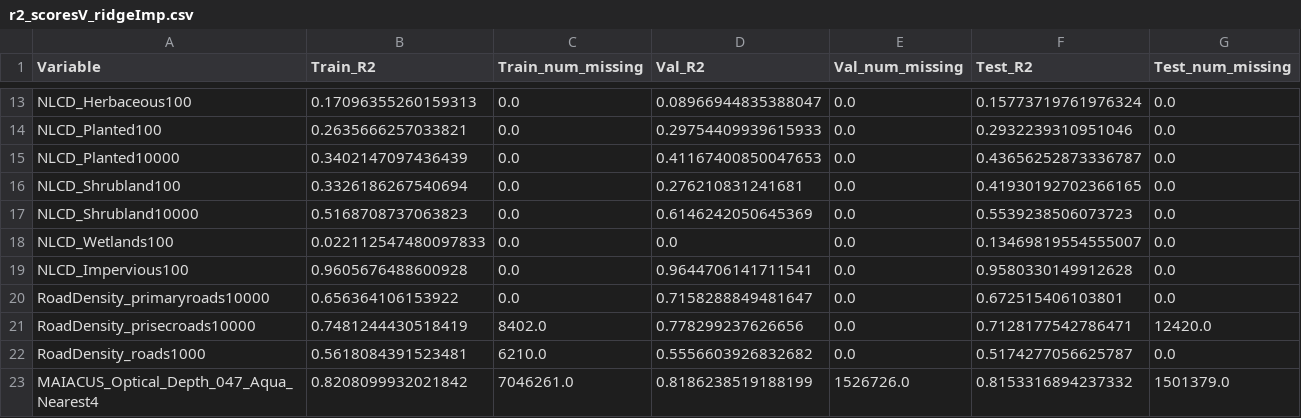
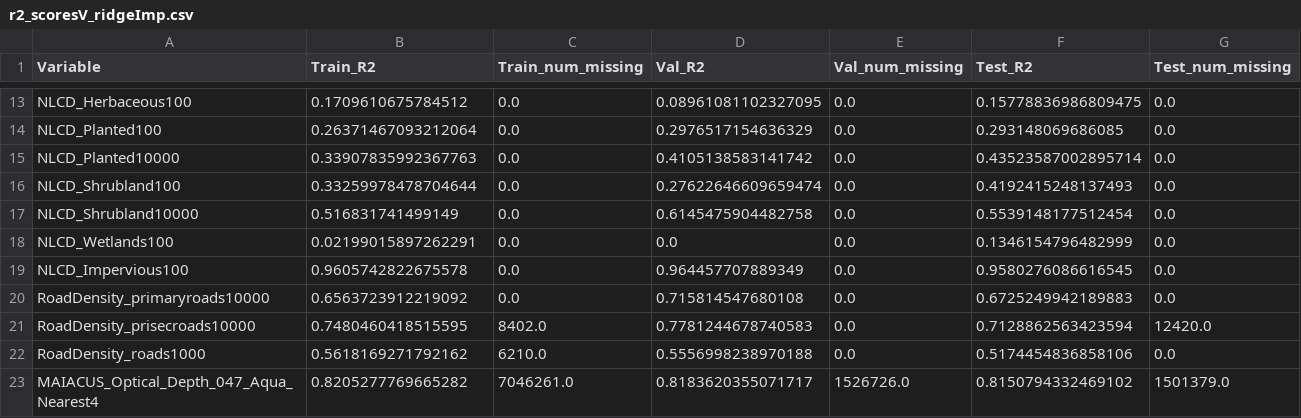
Before and after one commit to chase130101/airpred, a CSV file: data/r2_scoresV_ridgeImp.csv, drawn as a sheet; only a part is shown, gaps mark what is left out; the diff covers the shown part only; the diff names each change by its address in the sheet, - before the commit and + after, or states it on an @@ line.

```diff
--- a/data/r2_scoresV_ridgeImp.csv
+++ b/data/r2_scoresV_ridgeImp.csv
-B13 (Train_R2): 0.17096355260159313
+B13 (Train_R2): 0.1709610675784512
-D13 (Val_R2): 0.08966944835388047
+D13 (Val_R2): 0.08961081102327095
-F13 (Test_R2): 0.15773719761976324
+F13 (Test_R2): 0.15778836986809475
-B14 (Train_R2): 0.2635666257033821
+B14 (Train_R2): 0.26371467093212064
-D14 (Val_R2): 0.29754409939615933
+D14 (Val_R2): 0.2976517154636329
-F14 (Test_R2): 0.2932239310951046
+F14 (Test_R2): 0.293148069686085
-B15 (Train_R2): 0.3402147097436439
+B15 (Train_R2): 0.33907835992367763
-D15 (Val_R2): 0.41167400850047653
+D15 (Val_R2): 0.4105138583141742
-F15 (Test_R2): 0.43656252873336787
+F15 (Test_R2): 0.43523587002895714
-B16 (Train_R2): 0.3326186267540694
+B16 (Train_R2): 0.33259978478704644
-D16 (Val_R2): 0.276210831241681
+D16 (Val_R2): 0.27622646609659474
-F16 (Test_R2): 0.41930192702366165
+F16 (Test_R2): 0.4192415248137493
-B17 (Train_R2): 0.5168708737063823
+B17 (Train_R2): 0.516831741499149
-D17 (Val_R2): 0.6146242050645369
+D17 (Val_R2): 0.6145475904482758
-F17 (Test_R2): 0.5539238506073723
+F17 (Test_R2): 0.5539148177512454
-B18 (Train_R2): 0.022112547480097833
+B18 (Train_R2): 0.02199015897262291
-F18 (Test_R2): 0.13469819554555007
+F18 (Test_R2): 0.1346154796482999
-B19 (Train_R2): 0.9605676488600928
+B19 (Train_R2): 0.9605742822675578
-D19 (Val_R2): 0.9644706141711541
+D19 (Val_R2): 0.964457707889349
-F19 (Test_R2): 0.9580330149912628
+F19 (Test_R2): 0.9580276086616545
-B20 (Train_R2): 0.656364106153922
+B20 (Train_R2): 0.6563723912219092
-D20 (Val_R2): 0.7158288849481647
+D20 (Val_R2): 0.715814547680108
-F20 (Test_R2): 0.672515406103801
+F20 (Test_R2): 0.6725249942189883
-B21 (Train_R2): 0.7481244430518419
+B21 (Train_R2): 0.7480460418515595
-D21 (Val_R2): 0.778299237626656
+D21 (Val_R2): 0.7781244678740583
-F21 (Test_R2): 0.7128177542786471
+F21 (Test_R2): 0.7128862563423594
-B22 (Train_R2): 0.5618084391523481
+B22 (Train_R2): 0.5618169271792162
-D22 (Val_R2): 0.5556603926832682
+D22 (Val_R2): 0.5556998238970188
-F22 (Test_R2): 0.5174277056625787
+F22 (Test_R2): 0.5174454836858106
-B23 (Train_R2): 0.8208099932021842
+B23 (Train_R2): 0.8205277769665282
-D23 (Val_R2): 0.8186238519188199
+D23 (Val_R2): 0.8183620355071717
-F23 (Test_R2): 0.8153316894237332
+F23 (Test_R2): 0.8150794332469102
```
Also changed, not shown: 153 edited cells elsewhere in this file, data/r2_scores_ridgeImp.csv, data/rf_feature_importances.csv, 6 other files.
